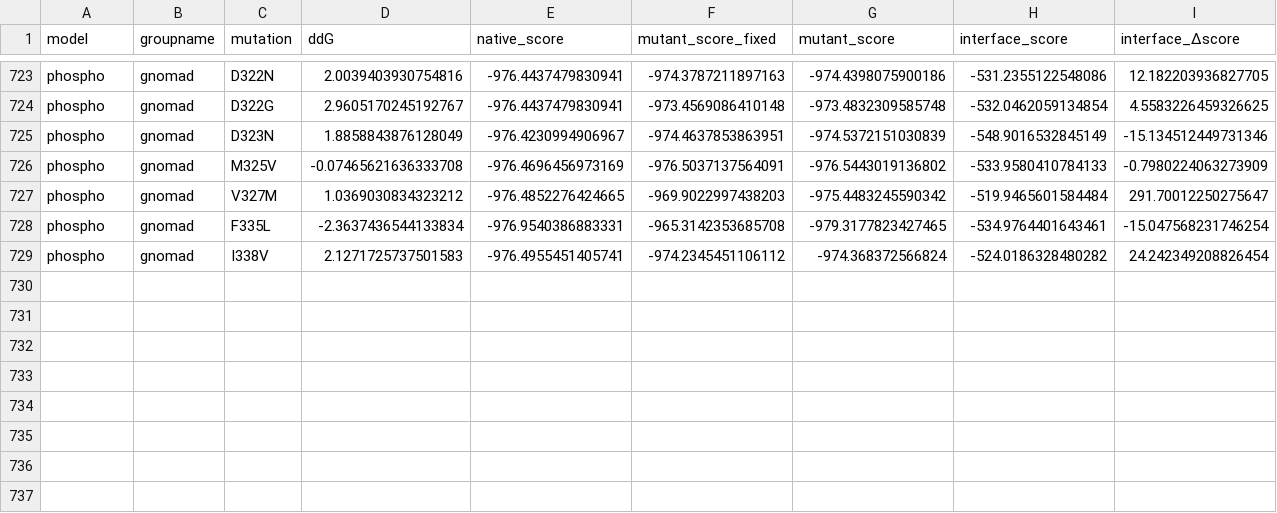
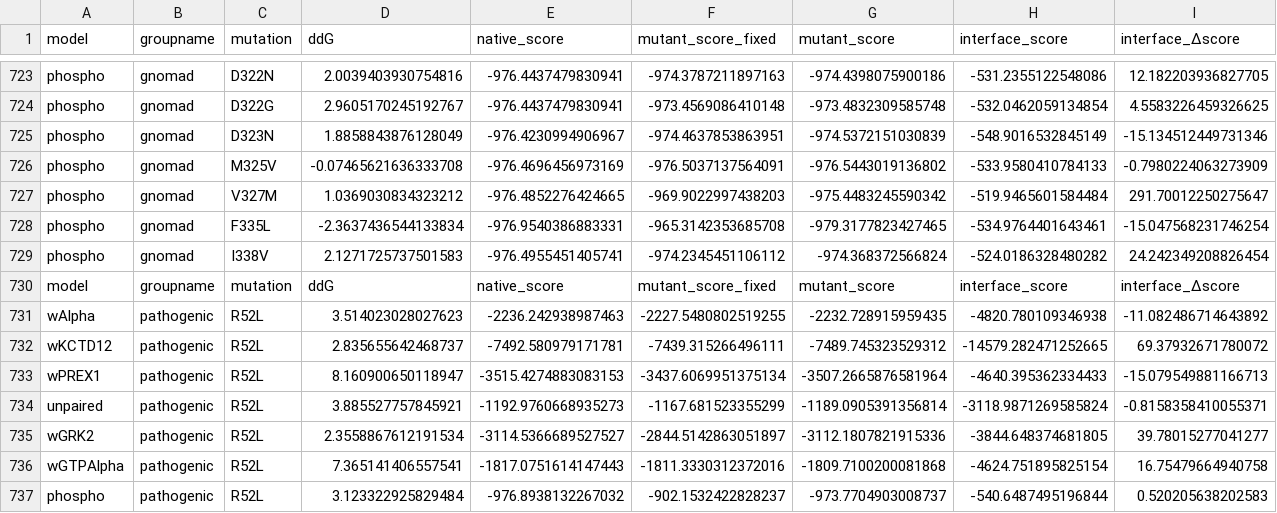
Before and after one commit to matteoferla/GNB2_analysis, a CSV file: data/GNB2_analysis.csv, drawn as a sheet; only a part is shown, gaps mark what is left out; rows hold the shown columns only; the diff names each change by its address in the sheet, - before the commit and + after, or states it on an @@ line.

```diff
--- a/data/GNB2_analysis.csv
+++ b/data/GNB2_analysis.csv
+row 730: model | groupname | mutation | ddG | native_score | mutant_score_fixed | mutant_score | interface_score | interface_Δscore
+row 731: wAlpha | pathogenic | R52L | 3.514023028027623 | -2236.242938987463 | -2227.5480802519255 | -2232.728915959435 | -4820.780109346938 | -11.082486714643892
+row 732: wKCTD12 | pathogenic | R52L | 2.835655642468737 | -7492.580979171781 | -7439.315266496111 | -7489.745323529312 | -14579.282471252665 | 69.37932671780072
+row 733: wPREX1 | pathogenic | R52L | 8.160900650118947 | -3515.4274883083153 | -3437.6069951375134 | -3507.2665876581964 | -4640.395362334433 | -15.079549881166713
+row 734: unpaired | pathogenic | R52L | 3.885527757845921 | -1192.9760668935273 | -1167.681523355299 | -1189.0905391356814 | -3118.9871269585824 | -0.8158358410055371
+row 735: wGRK2 | pathogenic | R52L | 2.3558867612191534 | -3114.5366689527527 | -2844.5142863051897 | -3112.1807821915336 | -3844.648374681805 | 39.78015277041277
+row 736: wGTPAlpha | pathogenic | R52L | 7.365141406557541 | -1817.0751614147443 | -1811.3330312372016 | -1809.7100200081868 | -4624.751895825154 | 16.75479664940758
+row 737: phospho | pathogenic | R52L | 3.123322925829484 | -976.8938132267032 | -902.1532422828237 | -973.7704903008737 | -540.6487495196844 | 0.520205638202583
```
Also changed, not shown: 16 other files.
